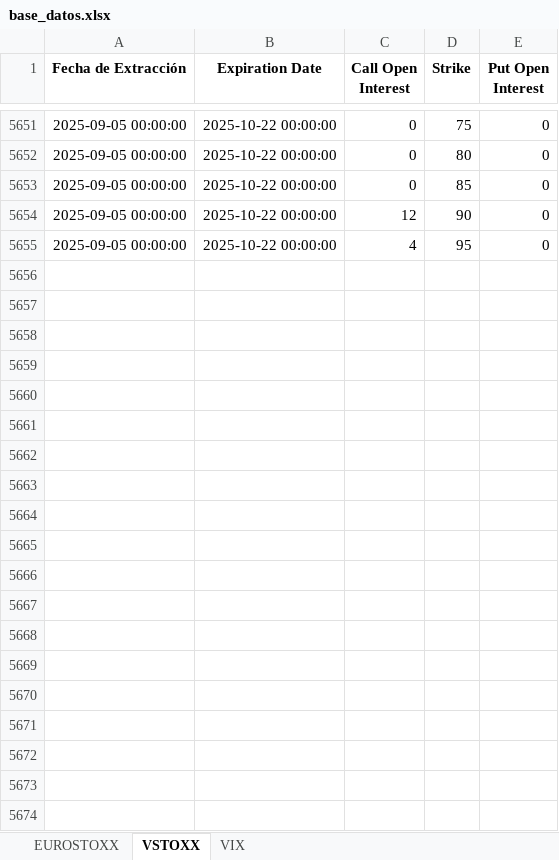
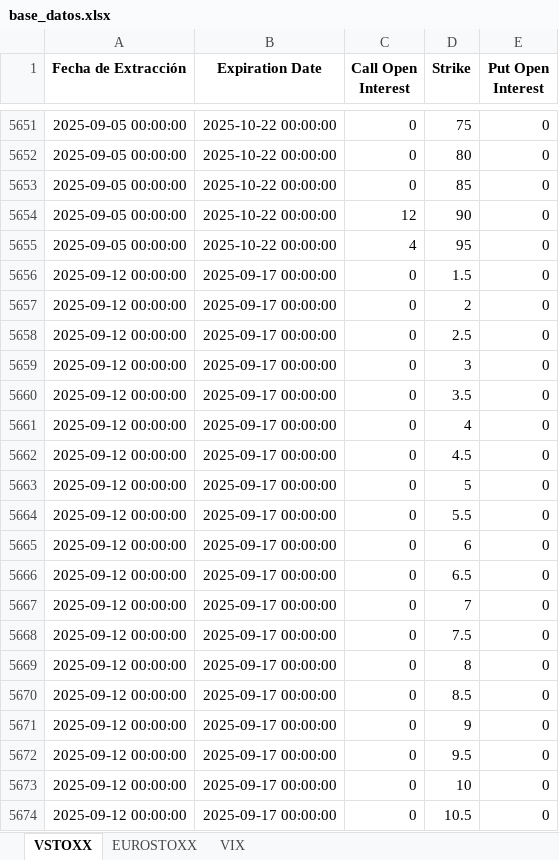
Before and after one commit to miguelangel-70/Options, an Excel workbook: base_datos.xlsx, sheet VSTOXX, drawn as a sheet; only a part is shown, gaps mark what is left out; values as stored, in another font and other column widths than the file's, no borders; the diff covers the shown part only; the diff names each change by its address in the sheet, - before the commit and + after, or states it on an @@ line.

```diff
--- a/base_datos.xlsx (sheet VSTOXX)
+++ b/base_datos.xlsx (sheet VSTOXX)
@@ sheet tab order changed: VSTOXX | EUROSTOXX | VIX @@
+row 5656: 2025-09-12 00:00:00 | 2025-09-17 00:00:00 | 0 | 1.5 | 0
+row 5657: 2025-09-12 00:00:00 | 2025-09-17 00:00:00 | 0 | 2 | 0
+row 5658: 2025-09-12 00:00:00 | 2025-09-17 00:00:00 | 0 | 2.5 | 0
+row 5659: 2025-09-12 00:00:00 | 2025-09-17 00:00:00 | 0 | 3 | 0
+row 5660: 2025-09-12 00:00:00 | 2025-09-17 00:00:00 | 0 | 3.5 | 0
+row 5661: 2025-09-12 00:00:00 | 2025-09-17 00:00:00 | 0 | 4 | 0
+row 5662: 2025-09-12 00:00:00 | 2025-09-17 00:00:00 | 0 | 4.5 | 0
+row 5663: 2025-09-12 00:00:00 | 2025-09-17 00:00:00 | 0 | 5 | 0
+row 5664: 2025-09-12 00:00:00 | 2025-09-17 00:00:00 | 0 | 5.5 | 0
+row 5665: 2025-09-12 00:00:00 | 2025-09-17 00:00:00 | 0 | 6 | 0
+row 5666: 2025-09-12 00:00:00 | 2025-09-17 00:00:00 | 0 | 6.5 | 0
+row 5667: 2025-09-12 00:00:00 | 2025-09-17 00:00:00 | 0 | 7 | 0
+row 5668: 2025-09-12 00:00:00 | 2025-09-17 00:00:00 | 0 | 7.5 | 0
+row 5669: 2025-09-12 00:00:00 | 2025-09-17 00:00:00 | 0 | 8 | 0
+row 5670: 2025-09-12 00:00:00 | 2025-09-17 00:00:00 | 0 | 8.5 | 0
+row 5671: 2025-09-12 00:00:00 | 2025-09-17 00:00:00 | 0 | 9 | 0
+row 5672: 2025-09-12 00:00:00 | 2025-09-17 00:00:00 | 0 | 9.5 | 0
+row 5673: 2025-09-12 00:00:00 | 2025-09-17 00:00:00 | 0 | 10 | 0
+row 5674: 2025-09-12 00:00:00 | 2025-09-17 00:00:00 | 0 | 10.5 | 0
```
Also changed, not shown: 336 added rows elsewhere in this sheet, sheet EUROSTOXX, sheet VIX.
